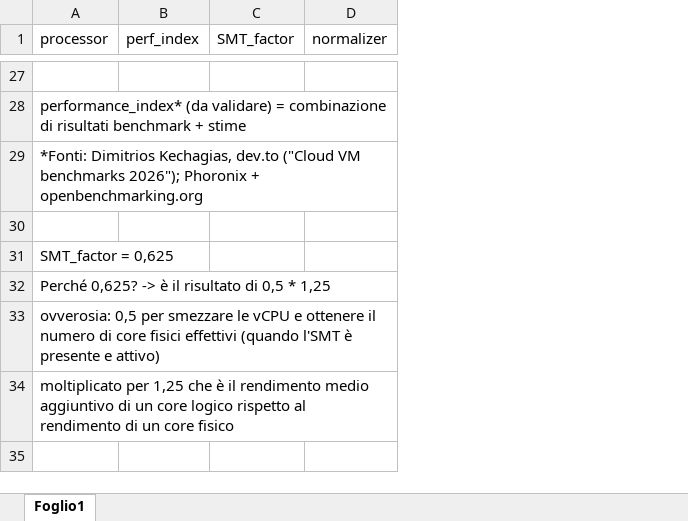
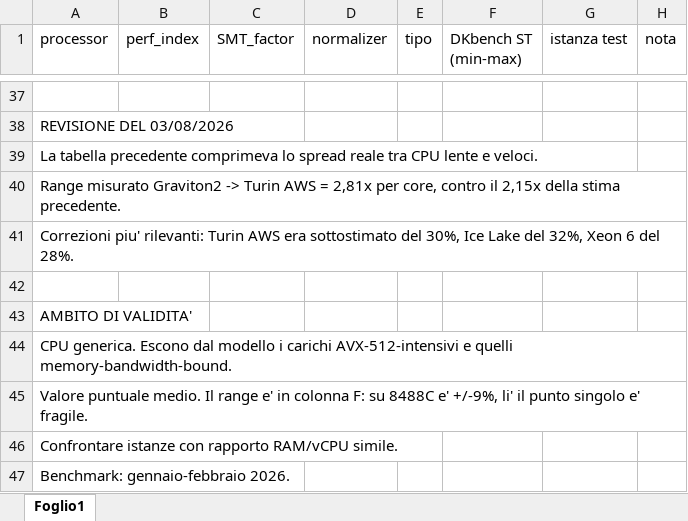
Before and after one commit to giu-c/hpc, an Excel workbook: data/00.lookup/price_normalization.xlsx, sheet Foglio1, drawn as a sheet; only a part is shown, gaps mark what is left out; values as stored, in another font and other column widths than the file's, no cell formats; addresses are those after the commit; the diff covers the shown part only; the diff names each change by its address in the sheet, - before the commit and + after, or states it on an @@ line.

```diff
--- a/data/00.lookup/price_normalization.xlsx (sheet Foglio1)
+++ b/data/00.lookup/price_normalization.xlsx (sheet Foglio1)
+column E (tipo), empty
+column F (DKbench ST (min-max)), empty
+column G (istanza test), empty
+column H (nota), empty
-A38 (processor): performance_index* (da validare) = combinazione di risultati benchmark + stime
+A38 (processor): REVISIONE DEL 03/08/2026
-A39 (processor): *Fonti: Dimitrios Kechagias, dev.to ("Cloud VM benchmarks 2026"); Phoronix + openbenchmarking.org
+A39 (processor): La tabella precedente comprimeva lo spread reale tra CPU lente e veloci.
+row 40: Range misurato Graviton2 -> Turin AWS = 2,81x per core, contro il 2,15x della stima precedente.
+row 41: Correzioni piu' rilevanti: Turin AWS era sottostimato del 30%, Ice Lake del 32%, Xeon 6 del 28%.
-A43 (processor): SMT_factor = 0,625
+A43 (processor): AMBITO DI VALIDITA'
-A44 (processor): Perché 0,625? -> è il risultato di 0,5 * 1,25
+A44 (processor): CPU generica. Escono dal modello i carichi AVX-512-intensivi e quelli memory-bandwidth-bound.
-A45 (processor): ovverosia: 0,5 per smezzare le vCPU e ottenere il numero di core fisici effettivi (quando l'SMT è presente e attivo)
+A45 (processor): Valore puntuale medio. Il range e' in colonna F: su 8488C e' +/-9%, li' il punto singolo e' fragile.
-A46 (processor): moltiplicato per 1,25 che è il rendimento medio aggiuntivo di un core logico rispetto al rendimento di un core fisico
+A46 (processor): Confrontare istanze con rapporto RAM/vCPU simile.
+row 47: Benchmark: gennaio-febbraio 2026.
```
Also changed, not shown: 12 added rows, 2 removed rows and 56 edited cells elsewhere in this sheet, cell formats, 3 other files.
